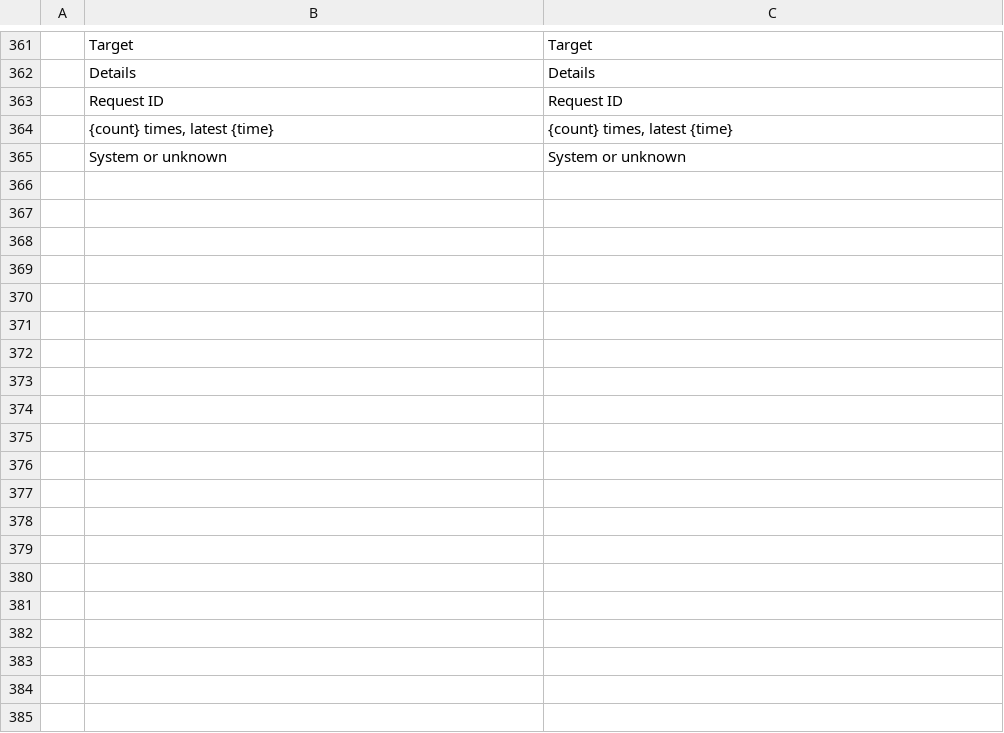
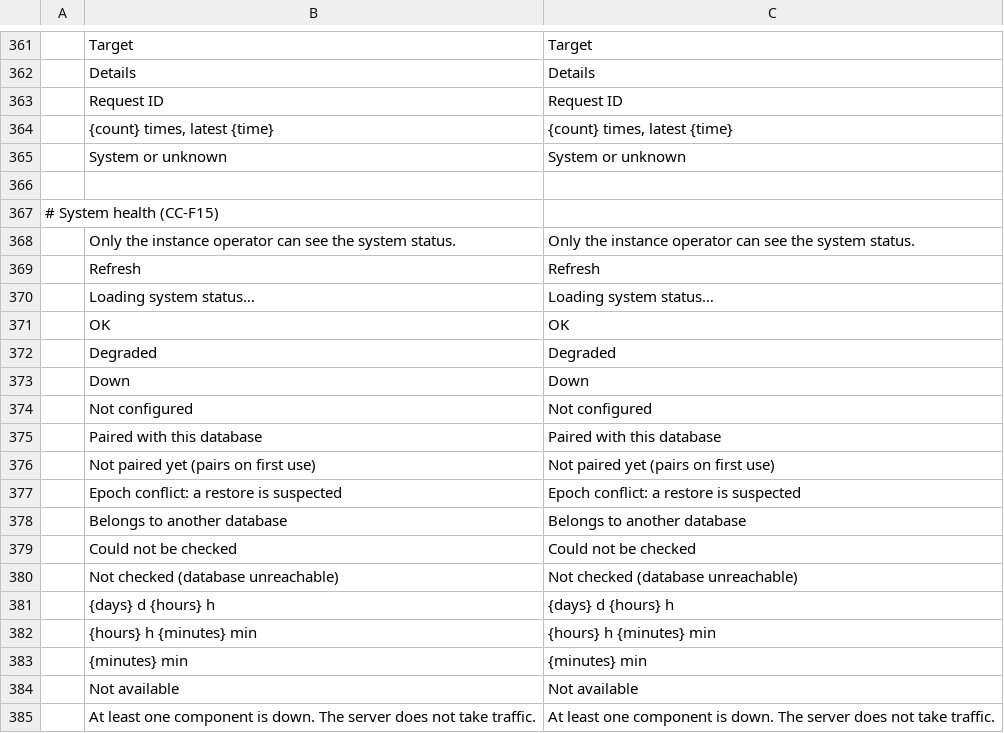
Before and after one commit to Skyfuller1303/craftcloud, a TSV file: apps/craftcloud-admin/src/locales/en.tsv, drawn as a sheet; only a part is shown, gaps mark what is left out; the diff covers the shown part only; the diff names each change by its address in the sheet, - before the commit and + after, or states it on an @@ line.

```diff
--- a/apps/craftcloud-admin/src/locales/en.tsv
+++ b/apps/craftcloud-admin/src/locales/en.tsv
+row 366: (empty)
+row 367: # System health (CC-F15)
+row 368:  | Only the instance operator can see the system status. | Only the instance operator can see the system status.
+row 369:  | Refresh | Refresh
+row 370:  | Loading system status… | Loading system status…
+row 371:  | OK | OK
+row 372:  | Degraded | Degraded
+row 373:  | Down | Down
+row 374:  | Not configured | Not configured
+row 375:  | Paired with this database | Paired with this database
+row 376:  | Not paired yet (pairs on first use) | Not paired yet (pairs on first use)
+row 377:  | Epoch conflict: a restore is suspected | Epoch conflict: a restore is suspected
+row 378:  | Belongs to another database | Belongs to another database
+row 379:  | Could not be checked | Could not be checked
+row 380:  | Not checked (database unreachable) | Not checked (database unreachable)
+row 381:  | {days} d {hours} h | {days} d {hours} h
+row 382:  | {hours} h {minutes} min | {hours} h {minutes} min
+row 383:  | {minutes} min | {minutes} min
+row 384:  | Not available | Not available
+row 385:  | At least one component is down. The server does not take traffic. | At least one component is down. The server does not take traffic.
```
Also changed, not shown: 26 added rows elsewhere in this file, apps/craftcloud-admin/src/locales/de.tsv, 43 other files.
